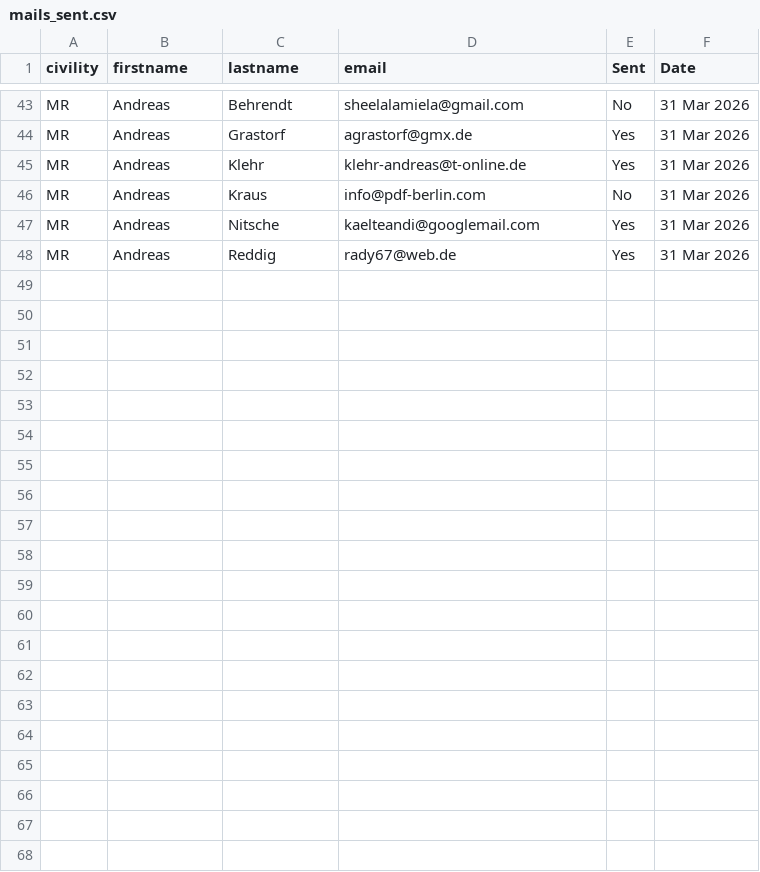
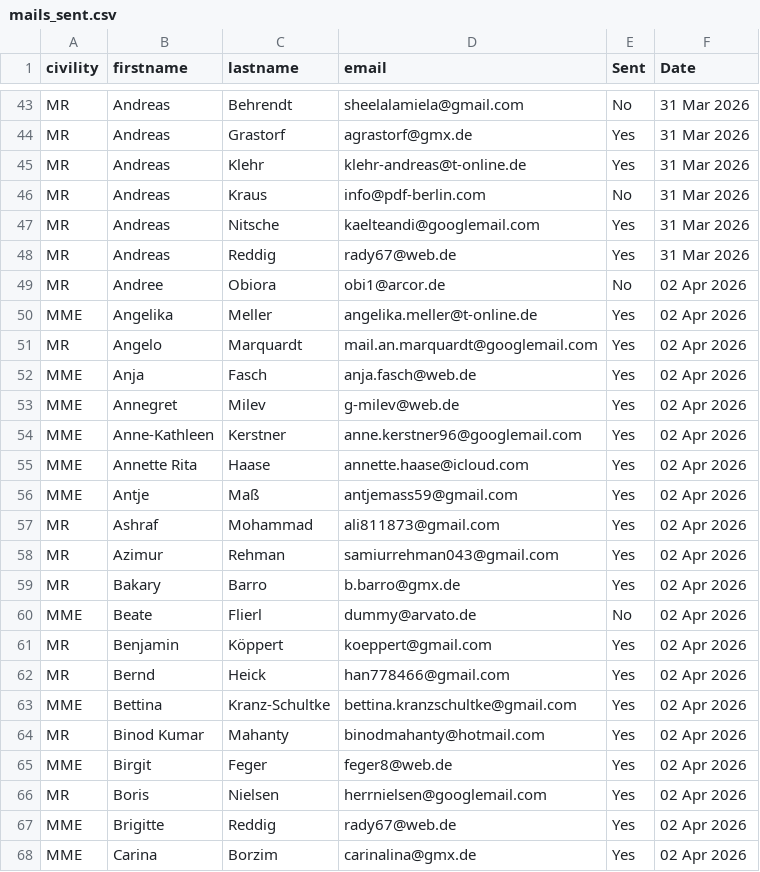
Before and after one commit to YuvrajShekhar/Template_Generator_v2.1, a CSV file: backend/data/mails_sent.csv, drawn as a sheet; only a part is shown, gaps mark what is left out; the diff names each change by its address in the sheet, - before the commit and + after, or states it on an @@ line.

Commit message:
sorted email dispatch based on date

```diff
--- a/backend/data/mails_sent.csv
+++ b/backend/data/mails_sent.csv
+row 49: MR | Andree | Obiora | obi1@arcor.de | No | 02 Apr 2026
+row 50: MME | Angelika | Meller | angelika.meller@t-online.de | Yes | 02 Apr 2026
+row 51: MR | Angelo | Marquardt | mail.an.marquardt@googlemail.com | Yes | 02 Apr 2026
+row 52: MME | Anja | Fasch | anja.fasch@web.de | Yes | 02 Apr 2026
+row 53: MME | Annegret | Milev | g-milev@web.de | Yes | 02 Apr 2026
+row 54: MME | Anne-Kathleen | Kerstner | anne.kerstner96@googlemail.com | Yes | 02 Apr 2026
+row 55: MME | Annette Rita | Haase | annette.haase@icloud.com | Yes | 02 Apr 2026
+row 56: MME | Antje | Maß | antjemass59@gmail.com | Yes | 02 Apr 2026
+row 57: MR | Ashraf | Mohammad | ali811873@gmail.com | Yes | 02 Apr 2026
+row 58: MR | Azimur | Rehman | samiurrehman043@gmail.com | Yes | 02 Apr 2026
+row 59: MR | Bakary | Barro | b.barro@gmx.de | Yes | 02 Apr 2026
+row 60: MME | Beate | Flierl | dummy@arvato.de | No | 02 Apr 2026
+row 61: MR | Benjamin | Köppert | koeppert@gmail.com | Yes | 02 Apr 2026
+row 62: MR | Bernd | Heick | han778466@gmail.com | Yes | 02 Apr 2026
+row 63: MME | Bettina | Kranz-Schultke | bettina.kranzschultke@gmail.com | Yes | 02 Apr 2026
+row 64: MR | Binod Kumar | Mahanty | binodmahanty@hotmail.com | Yes | 02 Apr 2026
+row 65: MME | Birgit | Feger | feger8@web.de | Yes | 02 Apr 2026
+row 66: MR | Boris | Nielsen | herrnielsen@googlemail.com | Yes | 02 Apr 2026
+row 67: MME | Brigitte | Reddig | rady67@web.de | Yes | 02 Apr 2026
+row 68: MME | Carina | Borzim | carinalina@gmx.de | Yes | 02 Apr 2026
```
Also changed, not shown: 1 other file.
